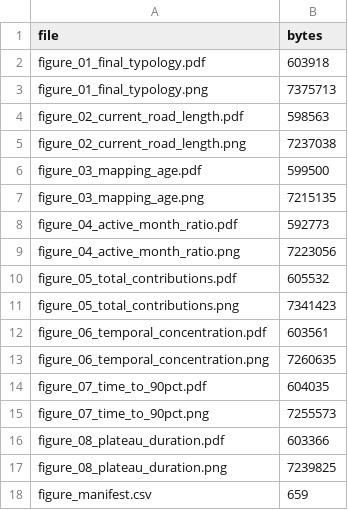
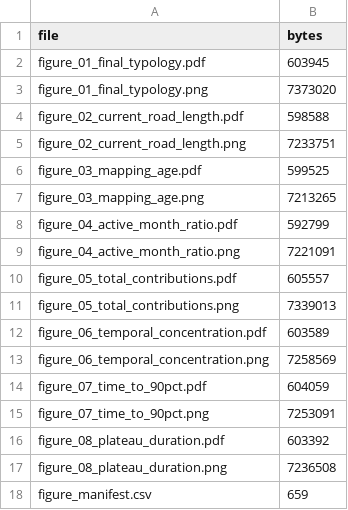
Before and after one commit to nathandamas/sotm-br-2026, a CSV file: data/output/figures/figure_manifest.csv, drawn as a sheet.

```diff
--- a/data/output/figures/figure_manifest.csv
+++ b/data/output/figures/figure_manifest.csv
@@ -1,18 +1,18 @@
 file,bytes
-figure_01_final_typology.pdf,603918
-figure_01_final_typology.png,7375713
-figure_02_current_road_length.pdf,598563
-figure_02_current_road_length.png,7237038
-figure_03_mapping_age.pdf,599500
-figure_03_mapping_age.png,7215135
-figure_04_active_month_ratio.pdf,592773
-figure_04_active_month_ratio.png,7223056
-figure_05_total_contributions.pdf,605532
-figure_05_total_contributions.png,7341423
-figure_06_temporal_concentration.pdf,603561
-figure_06_temporal_concentration.png,7260635
-figure_07_time_to_90pct.pdf,604035
-figure_07_time_to_90pct.png,7255573
-figure_08_plateau_duration.pdf,603366
-figure_08_plateau_duration.png,7239825
+figure_01_final_typology.pdf,603945
+figure_01_final_typology.png,7373020
+figure_02_current_road_length.pdf,598588
+figure_02_current_road_length.png,7233751
+figure_03_mapping_age.pdf,599525
+figure_03_mapping_age.png,7213265
+figure_04_active_month_ratio.pdf,592799
+figure_04_active_month_ratio.png,7221091
+figure_05_total_contributions.pdf,605557
+figure_05_total_contributions.png,7339013
+figure_06_temporal_concentration.pdf,603589
+figure_06_temporal_concentration.png,7258569
+figure_07_time_to_90pct.pdf,604059
+figure_07_time_to_90pct.png,7253091
+figure_08_plateau_duration.pdf,603392
+figure_08_plateau_duration.png,7236508
 figure_manifest.csv,659
```
Also changed, not shown: 16 other files.
